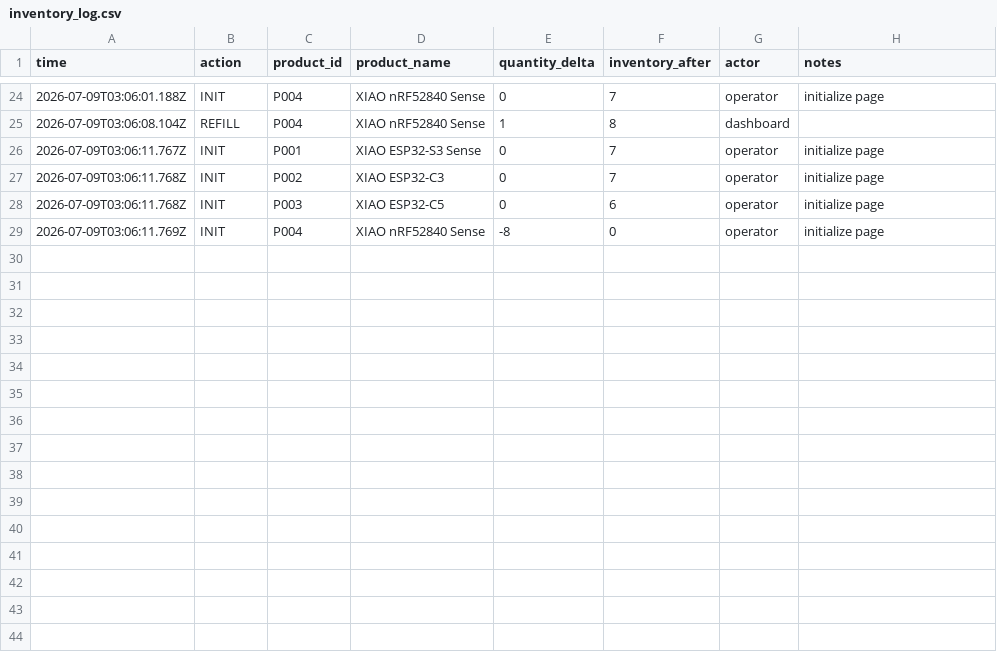
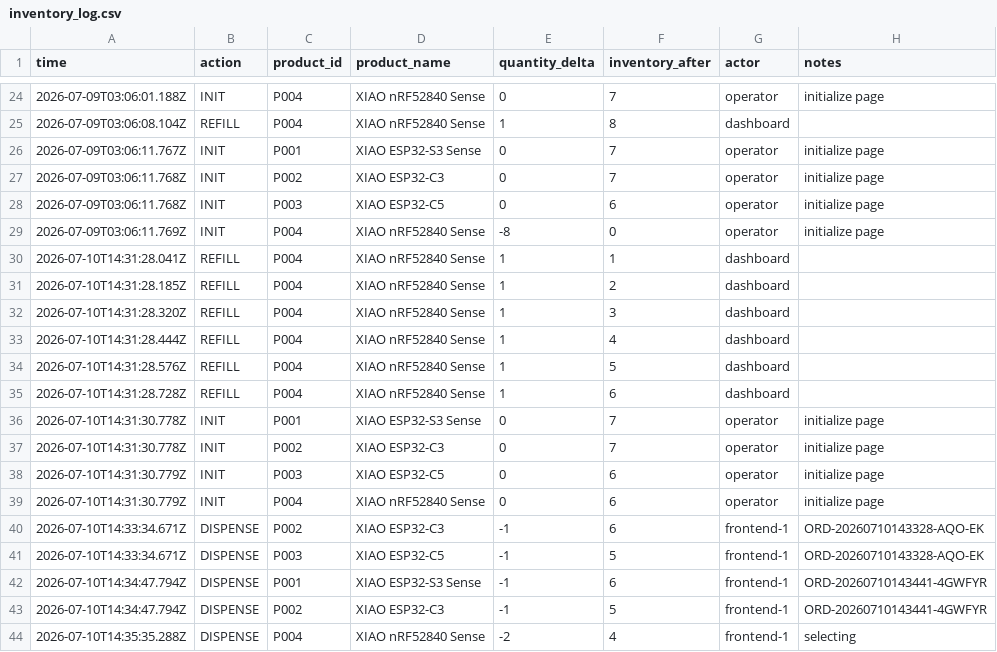
Before and after one commit to Seeed-Studio/how-to-vend-almost-anything, a CSV file: xiao-vending-machine-full-code-system/backend-full/data/inventory_log.csv, drawn as a sheet; only a part is shown, gaps mark what is left out.

```diff
--- a/xiao-vending-machine-full-code-system/backend-full/data/inventory_log.csv
+++ b/xiao-vending-machine-full-code-system/backend-full/data/inventory_log.csv
@@ -29 +29,16 @@ time,action,product_id,product_name,quantity_delta,inventory_after,actor,notes
 2026-07-09T03:06:11.769Z,INIT,P004,XIAO nRF52840 Sense,-8,0,operator,initialize page
+2026-07-10T14:31:28.041Z,REFILL,P004,XIAO nRF52840 Sense,1,1,dashboard,
+2026-07-10T14:31:28.185Z,REFILL,P004,XIAO nRF52840 Sense,1,2,dashboard,
+2026-07-10T14:31:28.320Z,REFILL,P004,XIAO nRF52840 Sense,1,3,dashboard,
+2026-07-10T14:31:28.444Z,REFILL,P004,XIAO nRF52840 Sense,1,4,dashboard,
+2026-07-10T14:31:28.576Z,REFILL,P004,XIAO nRF52840 Sense,1,5,dashboard,
+2026-07-10T14:31:28.728Z,REFILL,P004,XIAO nRF52840 Sense,1,6,dashboard,
+2026-07-10T14:31:30.778Z,INIT,P001,XIAO ESP32-S3 Sense,0,7,operator,initialize page
+2026-07-10T14:31:30.778Z,INIT,P002,XIAO ESP32-C3,0,7,operator,initialize page
+2026-07-10T14:31:30.779Z,INIT,P003,XIAO ESP32-C5,0,6,operator,initialize page
+2026-07-10T14:31:30.779Z,INIT,P004,XIAO nRF52840 Sense,0,6,operator,initialize page
+2026-07-10T14:33:34.671Z,DISPENSE,P002,XIAO ESP32-C3,-1,6,frontend-1,ORD-20260710143328-AQO-EK
+2026-07-10T14:33:34.671Z,DISPENSE,P003,XIAO ESP32-C5,-1,5,frontend-1,ORD-20260710143328-AQO-EK
+2026-07-10T14:34:47.794Z,DISPENSE,P001,XIAO ESP32-S3 Sense,-1,6,frontend-1,ORD-20260710143441-4GWFYR
+2026-07-10T14:34:47.794Z,DISPENSE,P002,XIAO ESP32-C3,-1,5,frontend-1,ORD-20260710143441-4GWFYR
+2026-07-10T14:35:35.288Z,DISPENSE,P004,XIAO nRF52840 Sense,-2,4,frontend-1,selecting
```
Also changed, not shown: xiao-vending-machine-full-code-system/backend-full/data/writer_jobs.csv, 21 other files.
